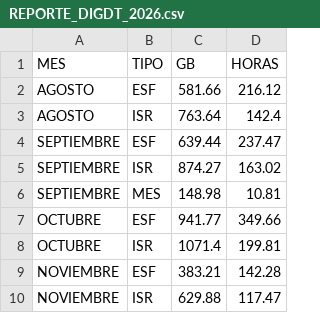
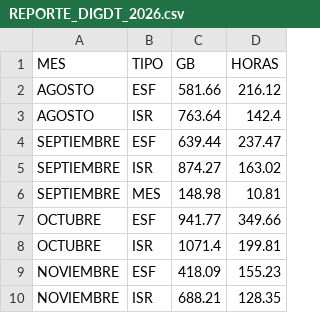
Before and after one commit to sebastianVP/DATASETS_CLASE, a CSV file: REPORTE_DIGDT_2026.csv, drawn as a sheet.

```diff
--- a/REPORTE_DIGDT_2026.csv
+++ b/REPORTE_DIGDT_2026.csv
@@ -8,3 +8,3 @@ OCTUBRE,ESF,941.77,349.66
 OCTUBRE,ISR,1071.4,199.81
-NOVIEMBRE,ESF,383.21,142.28
-NOVIEMBRE,ISR,629.88,117.47
+NOVIEMBRE,ESF,418.09,155.23
+NOVIEMBRE,ISR,688.21,128.35
```
Also changed, not shown: REPORTE_AUTOMATIZADO_2026.csv.
